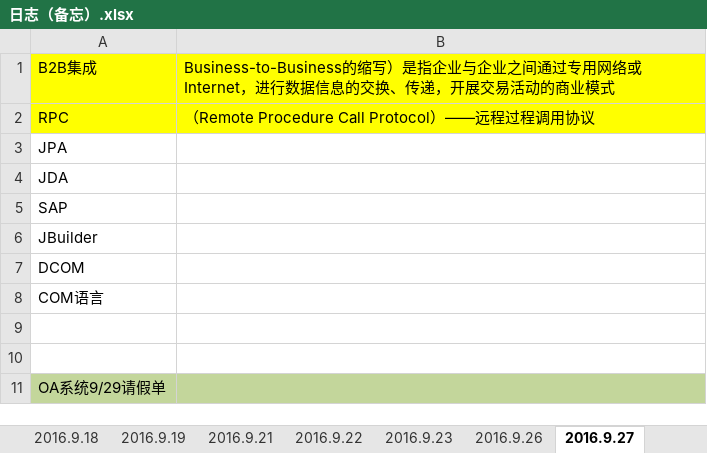
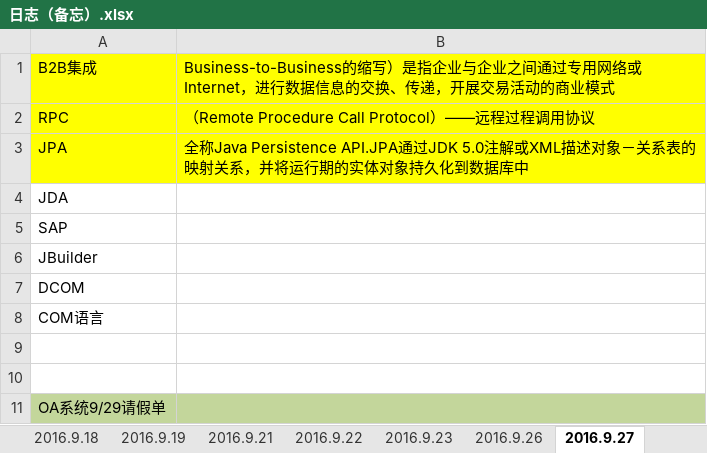
Before and after one commit to qlw1994/WorkDocuments, an Excel workbook: 日志（备忘）.xlsx, sheet 2016.9.27, drawn as a sheet; values as stored, in another font and other column widths than the file's, no borders; the diff names each change by its address in the sheet, - before the commit and + after, or states it on an @@ line.

```diff
--- a/日志（备忘）.xlsx (sheet 2016.9.27)
+++ b/日志（备忘）.xlsx (sheet 2016.9.27)
-A3:B3 fill: none
+A3:B3 fill: #FFFF00
-B3: (empty)
+B3: 全称Java Persistence API.JPA通过JDK 5.0注解或XML描述对象－关系表的映射关系，并将运行期的实体对象持久化到数据库中
```
Also changed, not shown: sheet 2016.9.28, other sheet tabs, charts or pictures.
